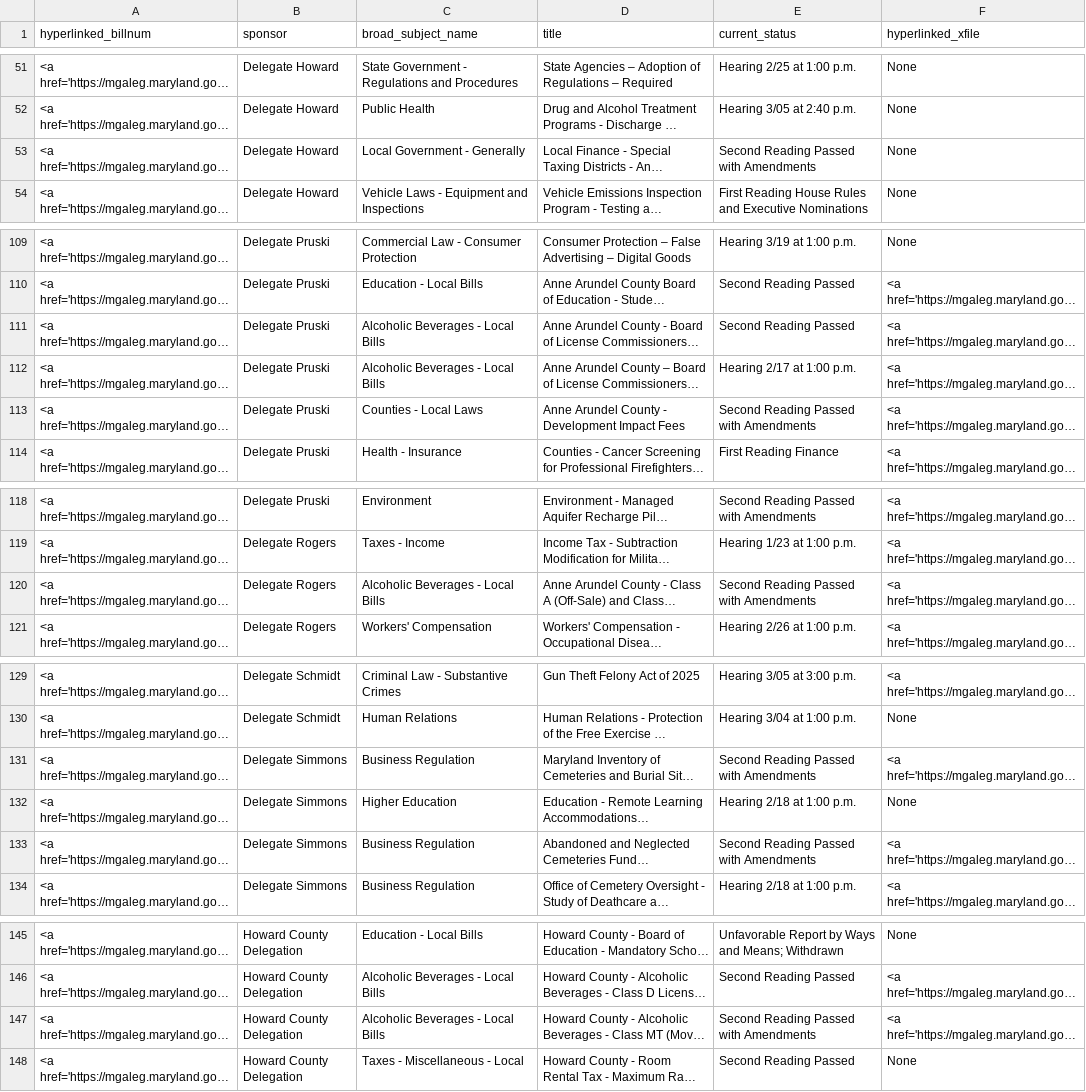
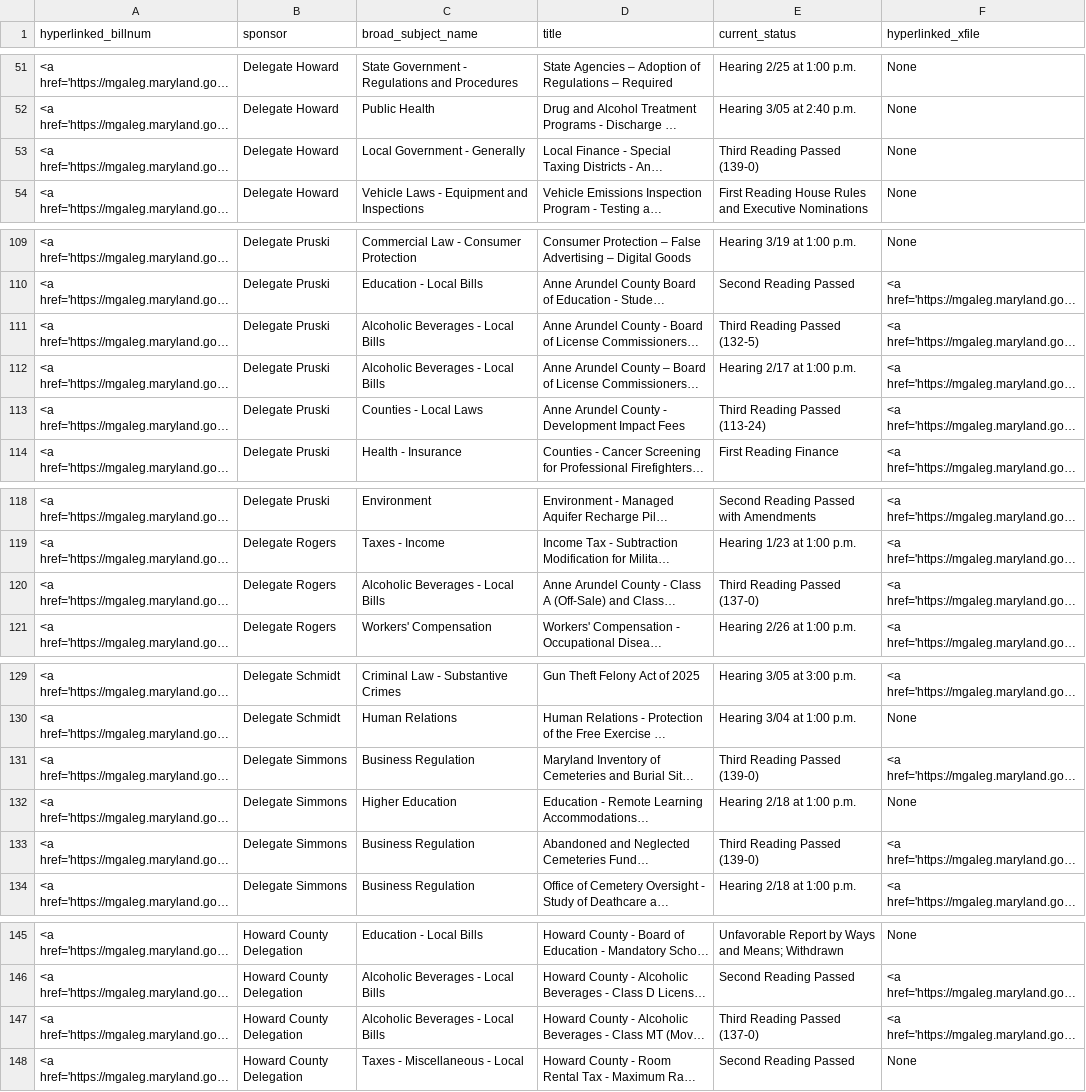
Before and after one commit to Baltimore-Sun/md-ga-bill-tracker, a CSV file: aatab.csv, drawn as a sheet; only a part is shown, gaps mark what is left out; long unchanged cells end in …; the diff names each change by its address in the sheet, - before the commit and + after, or states it on an @@ line.

```diff
--- a/aatab.csv
+++ b/aatab.csv
-E53 (current_status): Second Reading Passed with Amendments
+E53 (current_status): Third Reading Passed (139-0)
-E111 (current_status): Second Reading Passed
+E111 (current_status): Third Reading Passed (132-5)
-E113 (current_status): Second Reading Passed with Amendments
+E113 (current_status): Third Reading Passed (113-24)
-E120 (current_status): Second Reading Passed with Amendments
+E120 (current_status): Third Reading Passed (137-0)
-E131 (current_status): Second Reading Passed with Amendments
+E131 (current_status): Third Reading Passed (139-0)
-E133 (current_status): Second Reading Passed with Amendments
+E133 (current_status): Third Reading Passed (139-0)
-E147 (current_status): Second Reading Passed with Amendments
+E147 (current_status): Third Reading Passed (137-0)
```
Also changed, not shown: hartab.csv, howtab.csv.
